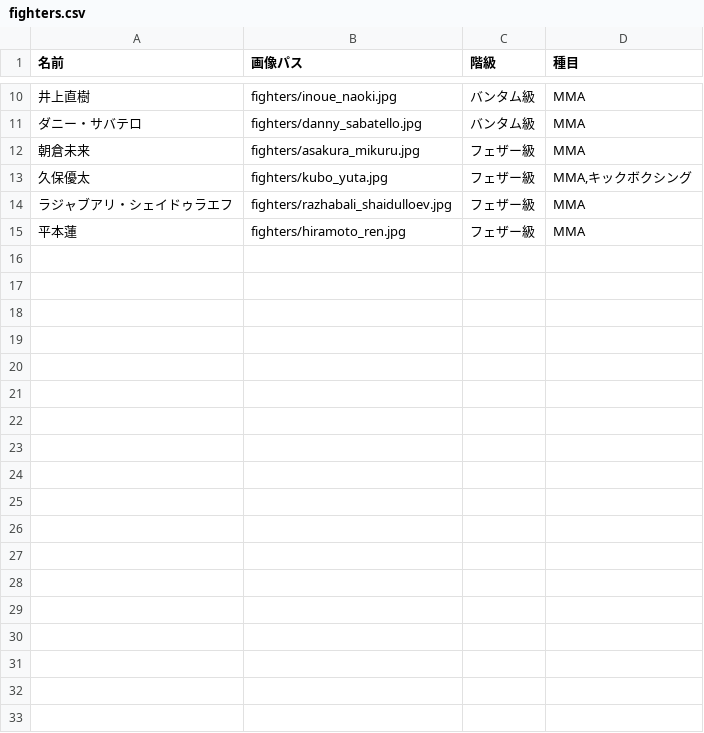
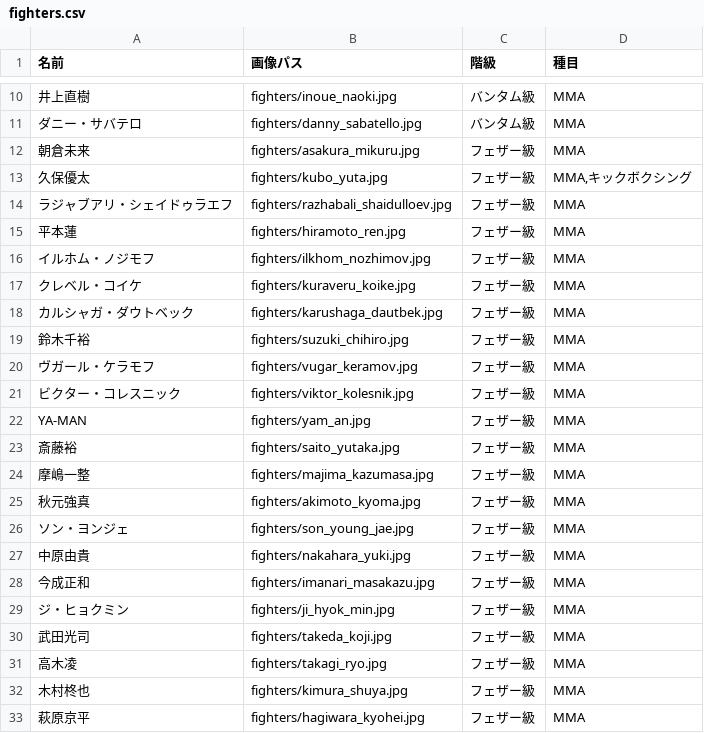
Before and after one commit to kingkazuma7/bbs.mma7.date, a CSV file: database/seeders/data/fighters.csv, drawn as a sheet; only a part is shown, gaps mark what is left out; the diff names each change by its address in the sheet, - before the commit and + after, or states it on an @@ line.

Commit message:
chore: update fighters seed data with latest roster information

```diff
--- a/database/seeders/data/fighters.csv
+++ b/database/seeders/data/fighters.csv
+row 16: イルホム・ノジモフ | fighters/ilkhom_nozhimov.jpg | フェザー級 | MMA
+row 17: クレベル・コイケ | fighters/kuraveru_koike.jpg | フェザー級 | MMA
+row 18: カルシャガ・ダウトベック | fighters/karushaga_dautbek.jpg | フェザー級 | MMA
+row 19: 鈴木千裕 | fighters/suzuki_chihiro.jpg | フェザー級 | MMA
+row 20: ヴガール・ケラモフ | fighters/vugar_keramov.jpg | フェザー級 | MMA
+row 21: ビクター・コレスニック | fighters/viktor_kolesnik.jpg | フェザー級 | MMA
+row 22: YA-MAN | fighters/yam_an.jpg | フェザー級 | MMA
+row 23: 斎藤裕 | fighters/saito_yutaka.jpg | フェザー級 | MMA
+row 24: 摩嶋一整 | fighters/majima_kazumasa.jpg | フェザー級 | MMA
+row 25: 秋元強真 | fighters/akimoto_kyoma.jpg | フェザー級 | MMA
+row 26: ソン・ヨンジェ | fighters/son_young_jae.jpg | フェザー級 | MMA
+row 27: 中原由貴 | fighters/nakahara_yuki.jpg | フェザー級 | MMA
+row 28: 今成正和 | fighters/imanari_masakazu.jpg | フェザー級 | MMA
+row 29: ジ・ヒョクミン | fighters/ji_hyok_min.jpg | フェザー級 | MMA
+row 30: 武田光司 | fighters/takeda_koji.jpg | フェザー級 | MMA
+row 31: 高木凌 | fighters/takagi_ryo.jpg | フェザー級 | MMA
+row 32: 木村柊也 | fighters/kimura_shuya.jpg | フェザー級 | MMA
+row 33: 萩原京平 | fighters/hagiwara_kyohei.jpg | フェザー級 | MMA
```
